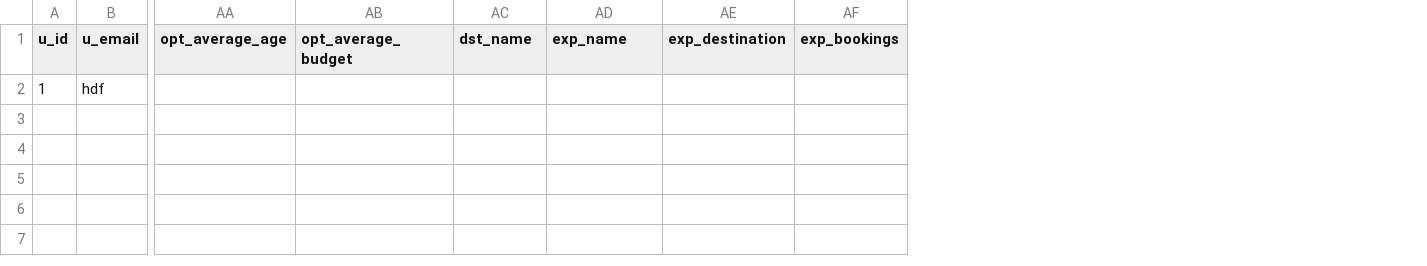
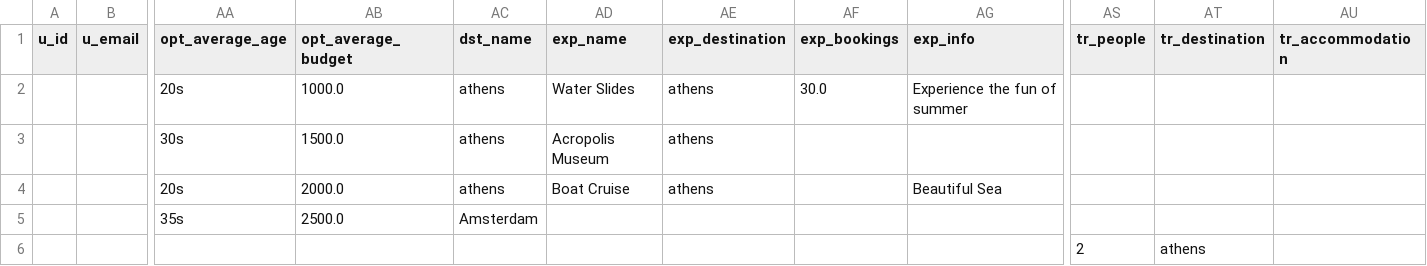
Before and after one commit to dimitramalatara99/travelbuddy, a CSV file: TravelBuddy/tb.csv, drawn as a sheet; only a part is shown, gaps mark what is left out; removed rows and columns are numbered as before the commit, all else as after; rows hold the shown columns only; the diff names each change by its address in the sheet, - before the commit and + after, or states it on an @@ line.

```diff
--- a/TravelBuddy/tb.csv
+++ b/TravelBuddy/tb.csv
+column AG (exp_info), empty
+column AS (tr_people), empty
+column AT (tr_destination), empty
+column AU (tr_accommodation), empty
-row 2: 1 | hdf
+row 2:  |  | 20s | 1000.0 | athens | Water Slides | athens | 30.0 | Experience the fun of summer
+row 3:  |  | 30s | 1500.0 | athens | Acropolis Museum | athens
+row 4:  |  | 20s | 2000.0 | athens | Boat Cruise | athens |  | Beautiful Sea
+row 5:  |  | 35s | 2500.0 | Amsterdam
+row 6:  |  |  |  |  |  |  |  |  | 2 | athens
```
Also changed, not shown: 6 other files.
